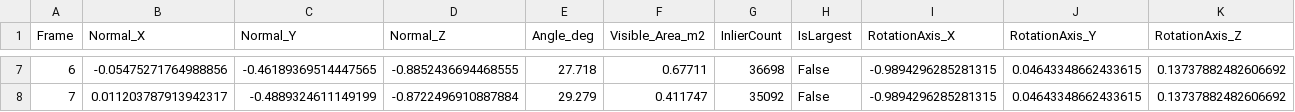
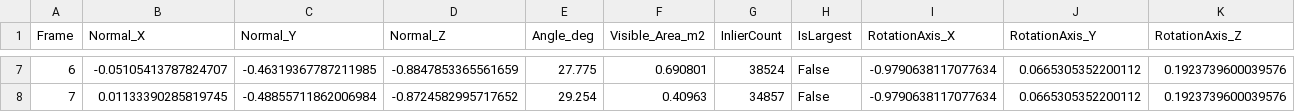
Before and after one commit to anuraktrajmathur/plane_detection, a CSV file: Results/ransac_results_with_axis.csv, drawn as a sheet; only a part is shown, gaps mark what is left out; the diff covers the shown part only.

Commit message:
Initial commit: full pipeline for plane detection and rotation axis estimation

```diff
--- a/Results/ransac_results_with_axis.csv
+++ b/Results/ransac_results_with_axis.csv
@@ -7,2 +7,2 @@ Frame,Normal_X,Normal_Y,Normal_Z,Angle_deg,Visible_Area_m2,InlierCount,IsLargest
-6,-0.05475271764988856,-0.46189369514447565,-0.8852436694468555,27.718,0.67711,36698,False,-0.9894296285281315,0.04643348662433615,0.13737882482606692
-7,0.011203787913942317,-0.4889324611149199,-0.8722496910887884,29.279,0.411747,35092,False,-0.9894296285281315,0.04643348662433615,0.13737882482606692
+6,-0.05105413787824707,-0.46319367787211985,-0.8847853365561659,27.775,0.690801,38524,False,-0.9790638117077634,0.0665305352200112,0.1923739600039576
+7,0.01133390285819745,-0.48855711862006984,-0.8724582995717652,29.254,0.40963,34857,False,-0.9790638117077634,0.0665305352200112,0.1923739600039576
```
Also changed, not shown: 44 edited cells elsewhere in this file, Results/ransac_results.csv, 16 other files.
